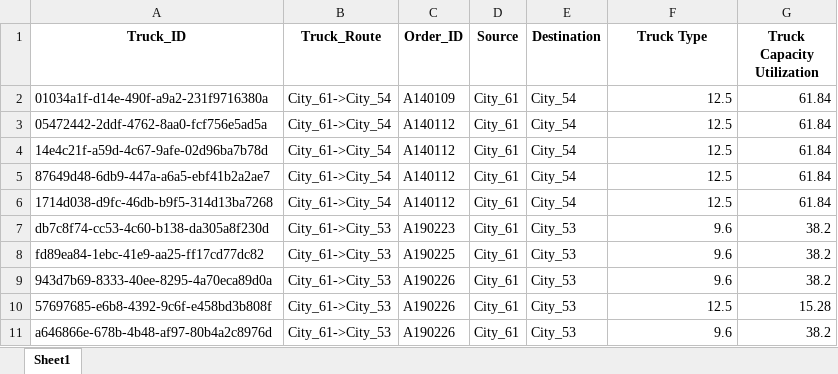
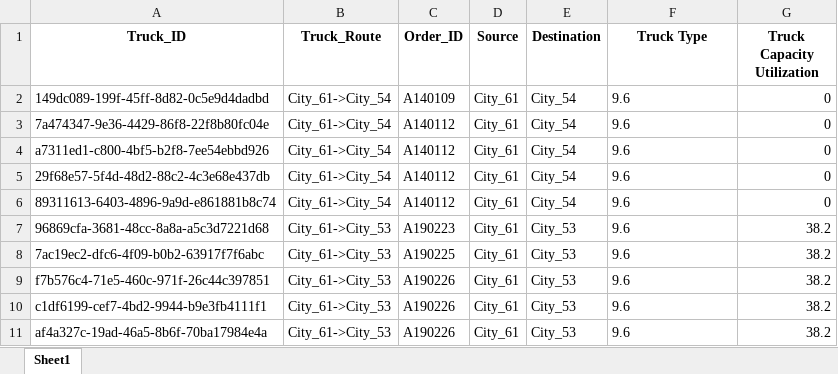
Before and after one commit to Neurotoxin0/CSI5137B-AI-Enabled-Software-Verf.-Test, an Excel workbook: Project/Assets/output/ant_colony_optimization.xlsx, sheet Sheet1, drawn as a sheet; values as stored, in another font and other column widths than the file's, no borders; the diff names each change by its address in the sheet, - before the commit and + after, or states it on an @@ line.

```diff
--- a/Project/Assets/output/ant_colony_optimization.xlsx (sheet Sheet1)
+++ b/Project/Assets/output/ant_colony_optimization.xlsx (sheet Sheet1)
-A2 (Truck_ID): 01034a1f-d14e-490f-a9a2-231f9716380a
+A2 (Truck_ID): 149dc089-199f-45ff-8d82-0c5e9d4dadbd
-F2:F6 (Truck Type): 12.5
+F2:F6 (Truck Type): 9.6
-G2:G6 (Truck Capacity Utilization): 61.84
+G2:G6 (Truck Capacity Utilization): 0
-A3 (Truck_ID): 05472442-2ddf-4762-8aa0-fcf756e5ad5a
+A3 (Truck_ID): 7a474347-9e36-4429-86f8-22f8b80fc04e
-A4 (Truck_ID): 14e4c21f-a59d-4c67-9afe-02d96ba7b78d
+A4 (Truck_ID): a7311ed1-c800-4bf5-b2f8-7ee54ebbd926
-A5 (Truck_ID): 87649d48-6db9-447a-a6a5-ebf41b2a2ae7
+A5 (Truck_ID): 29f68e57-5f4d-48d2-88c2-4c3e68e437db
-A6 (Truck_ID): 1714d038-d9fc-46db-b9f5-314d13ba7268
+A6 (Truck_ID): 89311613-6403-4896-9a9d-e861881b8c74
-A7 (Truck_ID): db7c8f74-cc53-4c60-b138-da305a8f230d
+A7 (Truck_ID): 96869cfa-3681-48cc-8a8a-a5c3d7221d68
-F7:F9 alignment: right
+F7:F9 alignment: left
-A8 (Truck_ID): fd89ea84-1ebc-41e9-aa25-ff17cd77dc82
+A8 (Truck_ID): 7ac19ec2-dfc6-4f09-b0b2-63917f7f6abc
-A9 (Truck_ID): 943d7b69-8333-40ee-8295-4a70eca89d0a
+A9 (Truck_ID): f7b576c4-71e5-460c-971f-26c44c397851
-A10 (Truck_ID): 57697685-e6b8-4392-9c6f-e458bd3b808f
+A10 (Truck_ID): c1df6199-cef7-4bd2-9944-b9e3fb4111f1
-F10 (Truck Type): 12.5
+F10 (Truck Type): 9.6
-G10 (Truck Capacity Utilization): 15.28
+G10 (Truck Capacity Utilization): 38.2
-A11 (Truck_ID): a646866e-678b-4b48-af97-80b4a2c8976d
+A11 (Truck_ID): af4a327c-19ad-46a5-8b6f-70ba17984e4a
-F11 alignment: right
+F11 alignment: left
```
Also changed, not shown: Project/Assets/output/genetic_algorithm.xlsx, Project/Assets/output/hill_climbing.xlsx, 10 other files.
